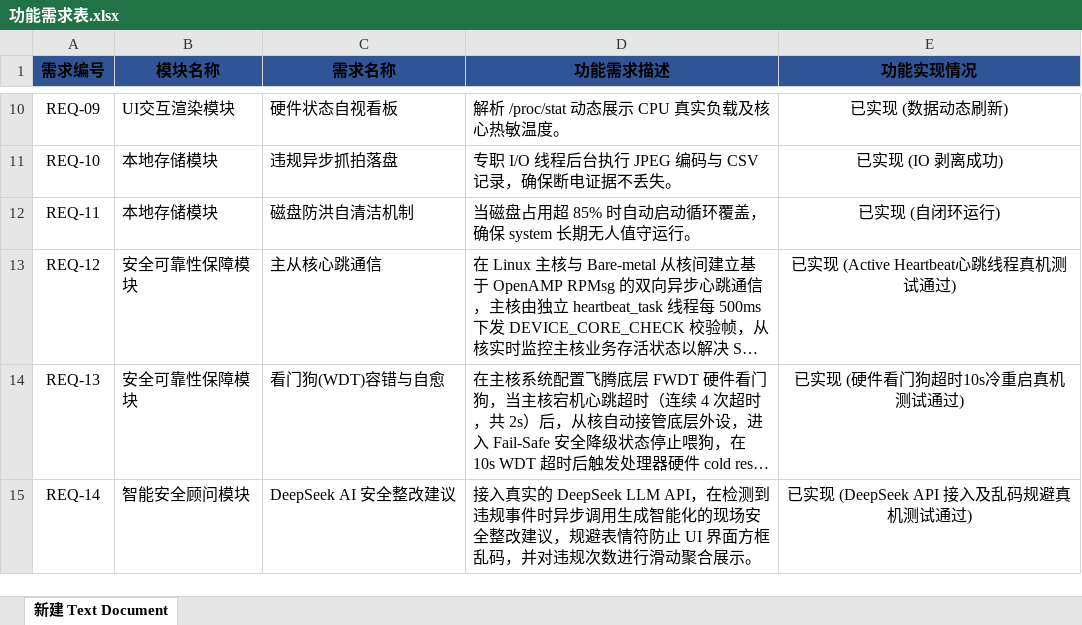
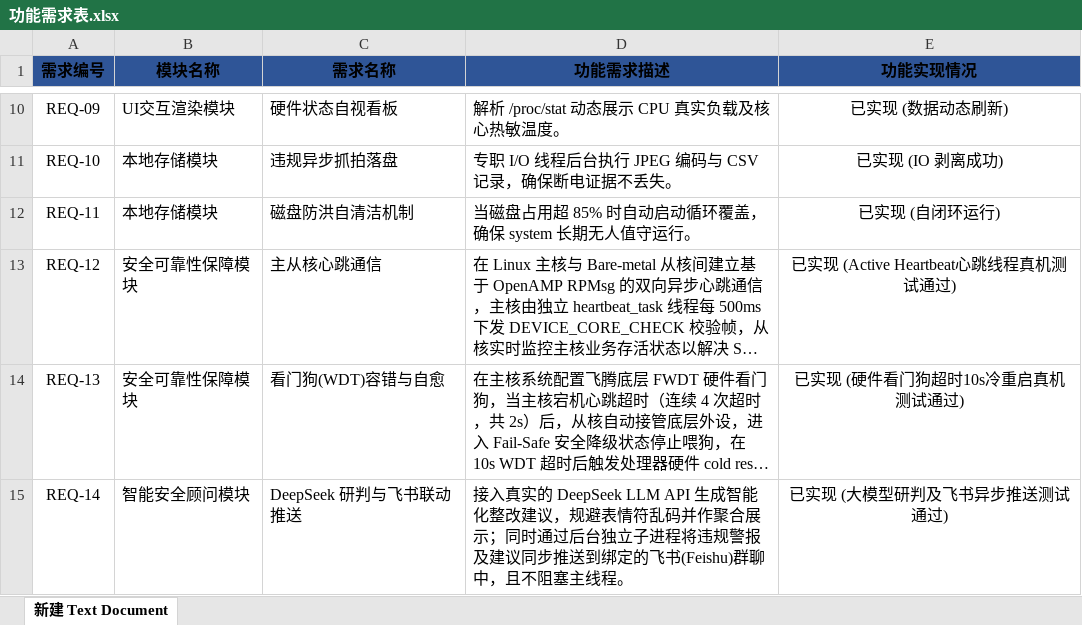
Before and after one commit to istiurosmadelgordont-cloud/PPE_System, an Excel workbook: Phytium_PPE_System_SourceCode/功能需求表.xlsx, sheet 新建 Text Document, drawn as a sheet; only a part is shown, gaps mark what is left out; long unchanged cells end in …; values as stored, in another font and other column widths than the file's, no borders; the diff names each change by its address in the sheet, - before the commit and + after, or states it on an @@ line.

Commit message:
Update 功能需求表.xlsx with Feishu functionality

```diff
--- a/Phytium_PPE_System_SourceCode/功能需求表.xlsx (sheet 新建 Text Document)
+++ b/Phytium_PPE_System_SourceCode/功能需求表.xlsx (sheet 新建 Text Document)
-C15 (需求名称): DeepSeek AI 安全整改建议
+C15 (需求名称): DeepSeek 研判与飞书联动推送
-D15 (功能需求描述): …DeepSeek LLM API，在检测到违规事件时异步调用生成智能化的现场安全整改建议，规避表情符防止 UI 界面方框乱码，并对违规次数进行滑动聚合展示。
+D15 (功能需求描述): …DeepSeek LLM API 生成智能化整改建议，规避表情符乱码并作聚合展示；同时通过后台独立子进程将违规警报及建议同步推送到绑定的飞书(Feishu)群聊中，且不阻塞主线程。
-E15 (功能实现情况): 已实现 (DeepSeek API 接入及乱码规避真机测试通过)
+E15 (功能实现情况): 已实现 (大模型研判及飞书异步推送测试通过)
```
